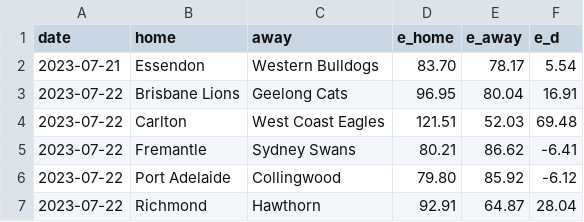
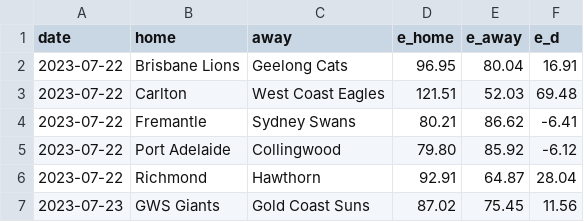
Before and after one commit to octonion/afl, a CSV file: sos/predictions.csv, drawn as a sheet; only a part is shown; the shorter side is filled out with more unchanged rows.

```diff
--- a/sos/predictions.csv
+++ b/sos/predictions.csv
@@ -1,3 +1,2 @@
 date,home,away,e_home,e_away,e_d
-2023-07-21,Essendon,Western Bulldogs,83.70,78.17,5.54
 2023-07-22,Brisbane Lions,Geelong Cats,96.95,80.04,16.91
```
Also changed, not shown: 1 other file.
